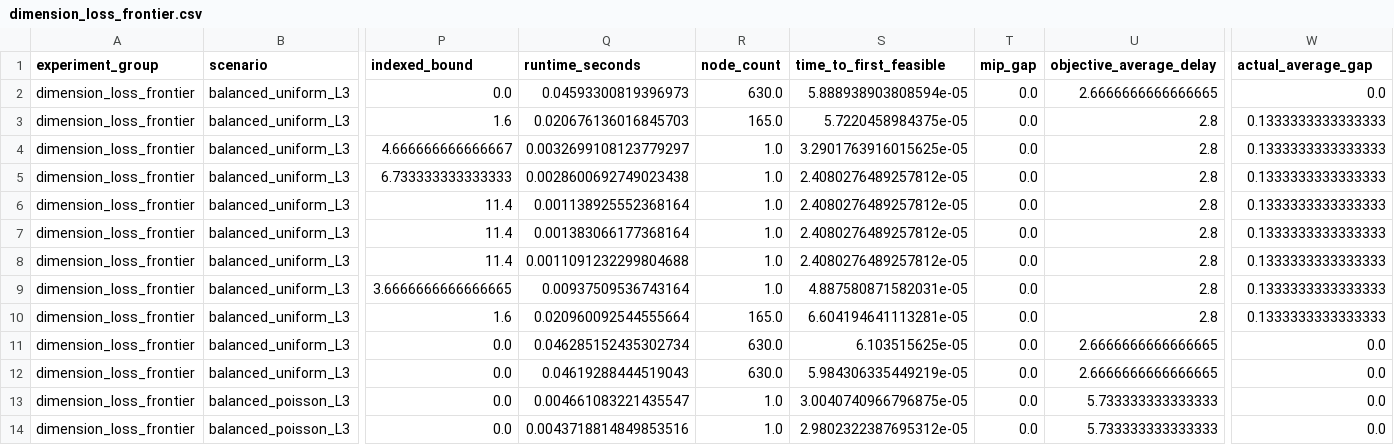
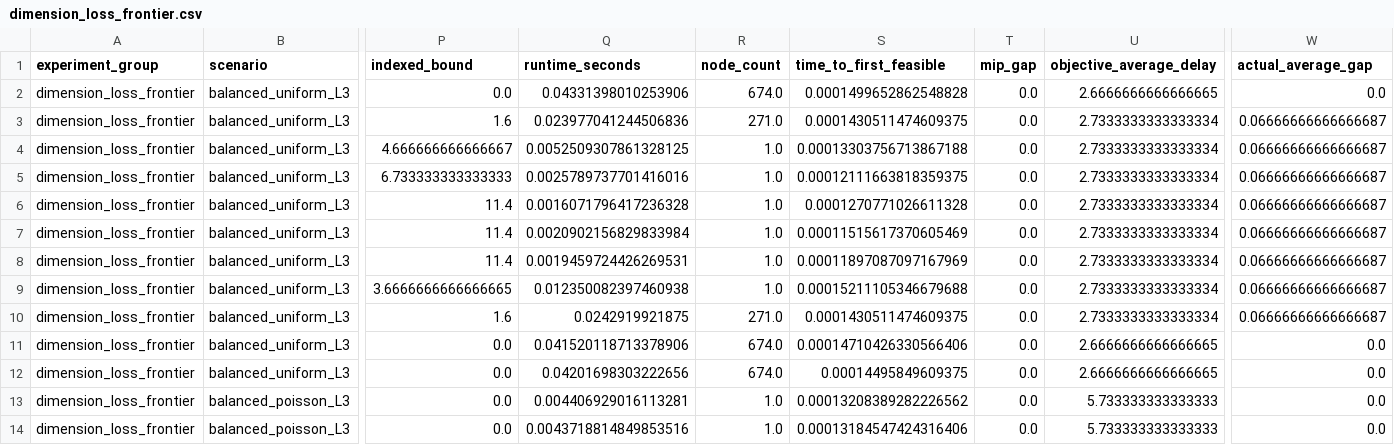
Before and after one commit to Keke-Long/Platoon, a CSV file: results/frontier_experiments/pilot_30/dimension_loss_frontier.csv, drawn as a sheet; only a part is shown, gaps mark what is left out; the diff covers the shown part only; the diff names each change by its address in the sheet, - before the commit and + after, or states it on an @@ line.

```diff
--- a/results/frontier_experiments/pilot_30/dimension_loss_frontier.csv
+++ b/results/frontier_experiments/pilot_30/dimension_loss_frontier.csv
-Q2 (runtime_seconds): 0.04593300819396973
+Q2 (runtime_seconds): 0.04331398010253906
-R2 (node_count): 630.0
+R2 (node_count): 674.0
-S2 (time_to_first_feasible): 5.888938903808594e-05
+S2 (time_to_first_feasible): 0.0001499652862548828
-Q3 (runtime_seconds): 0.020676136016845703
+Q3 (runtime_seconds): 0.023977041244506836
-R3 (node_count): 165.0
+R3 (node_count): 271.0
-S3 (time_to_first_feasible): 5.7220458984375e-05
+S3 (time_to_first_feasible): 0.0001430511474609375
-U3:U10 (objective_average_delay): 2.8
+U3:U10 (objective_average_delay): 2.7333333333333334
-W3:W10 (actual_average_gap): 0.1333333333333333
+W3:W10 (actual_average_gap): 0.06666666666666687
-Q4 (runtime_seconds): 0.0032699108123779297
+Q4 (runtime_seconds): 0.0052509307861328125
-S4 (time_to_first_feasible): 3.2901763916015625e-05
+S4 (time_to_first_feasible): 0.00013303756713867188
-Q5 (runtime_seconds): 0.0028600692749023438
+Q5 (runtime_seconds): 0.0025789737701416016
-S5 (time_to_first_feasible): 2.4080276489257812e-05
+S5 (time_to_first_feasible): 0.00012111663818359375
-Q6 (runtime_seconds): 0.001138925552368164
+Q6 (runtime_seconds): 0.0016071796417236328
-S6 (time_to_first_feasible): 2.4080276489257812e-05
+S6 (time_to_first_feasible): 0.0001270771026611328
-Q7 (runtime_seconds): 0.001383066177368164
+Q7 (runtime_seconds): 0.0020902156829833984
-S7 (time_to_first_feasible): 2.4080276489257812e-05
+S7 (time_to_first_feasible): 0.00011515617370605469
-Q8 (runtime_seconds): 0.0011091232299804688
+Q8 (runtime_seconds): 0.0019459724426269531
-S8 (time_to_first_feasible): 2.4080276489257812e-05
+S8 (time_to_first_feasible): 0.00011897087097167969
-Q9 (runtime_seconds): 0.00937509536743164
+Q9 (runtime_seconds): 0.012350082397460938
-S9 (time_to_first_feasible): 4.887580871582031e-05
+S9 (time_to_first_feasible): 0.00015211105346679688
-Q10 (runtime_seconds): 0.020960092544555664
+Q10 (runtime_seconds): 0.0242919921875
-R10 (node_count): 165.0
+R10 (node_count): 271.0
-S10 (time_to_first_feasible): 6.604194641113281e-05
+S10 (time_to_first_feasible): 0.0001430511474609375
-Q11 (runtime_seconds): 0.046285152435302734
+Q11 (runtime_seconds): 0.041520118713378906
-R11:R12 (node_count): 630.0
+R11:R12 (node_count): 674.0
-S11 (time_to_first_feasible): 6.103515625e-05
+S11 (time_to_first_feasible): 0.00014710426330566406
-Q12 (runtime_seconds): 0.04619288444519043
+Q12 (runtime_seconds): 0.04201698303222656
-S12 (time_to_first_feasible): 5.984306335449219e-05
+S12 (time_to_first_feasible): 0.00014495849609375
-Q13 (runtime_seconds): 0.004661083221435547
+Q13 (runtime_seconds): 0.004406929016113281
-S13 (time_to_first_feasible): 3.0040740966796875e-05
+S13 (time_to_first_feasible): 0.00013208389282226562
-S14 (time_to_first_feasible): 2.9802322387695312e-05
+S14 (time_to_first_feasible): 0.00013184547424316406
```
Also changed, not shown: 141 edited cells elsewhere in this file, results/frontier_experiments/pilot_30/comparison_runtime.csv, results/frontier_experiments/scalability_pilot_wls/fair_dimension_comparison.csv, 25 other files.
